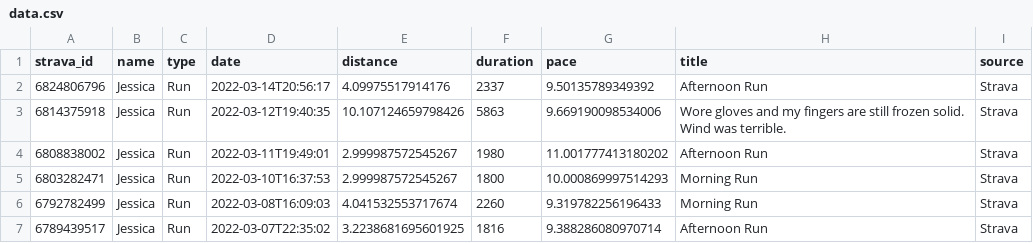
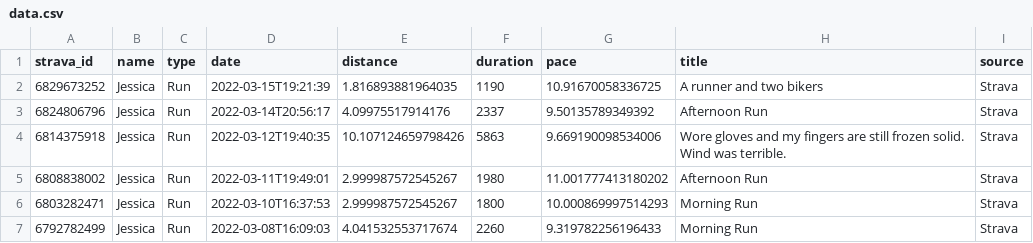
Before and after one commit to eibanez/run, a CSV file: data.csv, drawn as a sheet; only a part is shown; the shorter side is filled out with more unchanged rows.

```diff
--- a/data.csv
+++ b/data.csv
@@ -1,2 +1,3 @@
 strava_id,name,type,date,distance,duration,pace,title,source
+6829673252,Jessica,Run,2022-03-15T19:21:39,1.816893881964035,1190,10.91670058336725,A runner and two bikers,Strava
 6824806796,Jessica,Run,2022-03-14T20:56:17,4.09975517914176,2337,9.50135789349392,Afternoon Run,Strava
```
Also changed, not shown: 3 other files.
